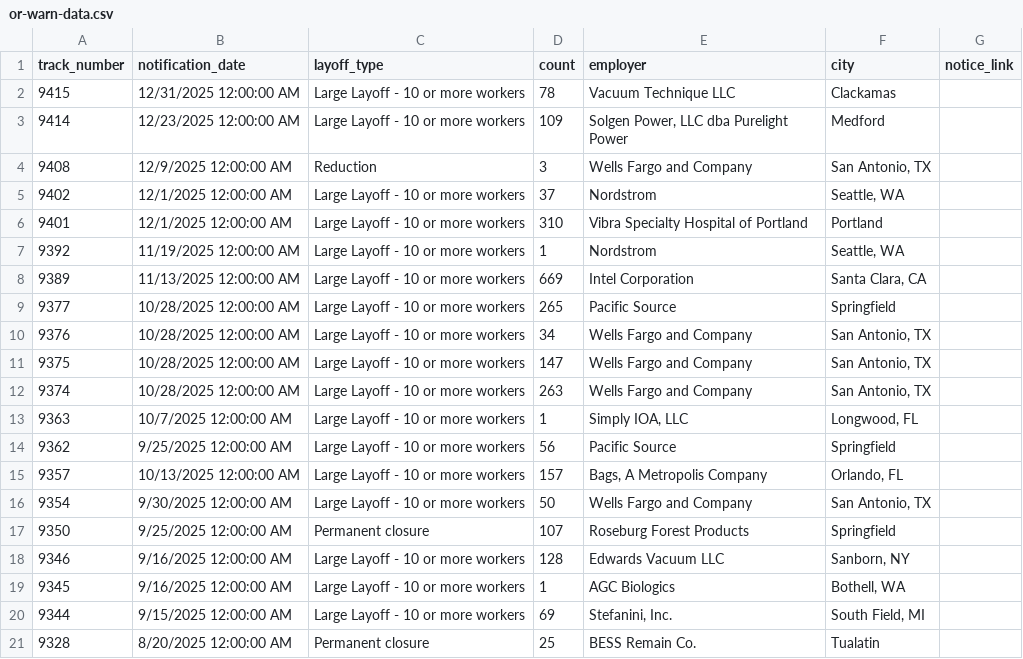
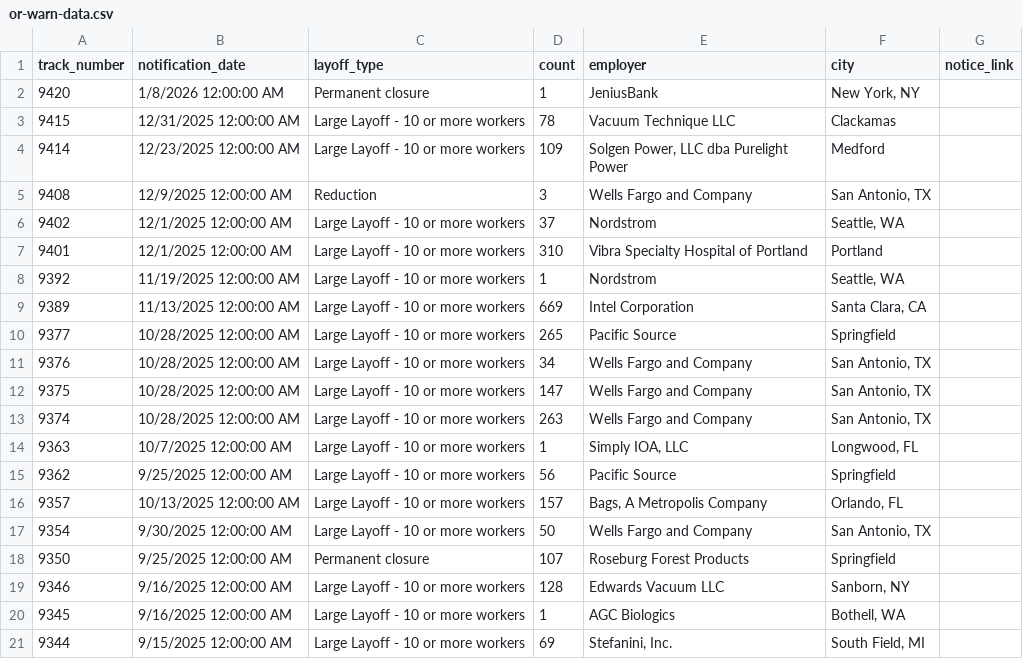
Before and after one commit to deleonkr/oregon-warn-list, a CSV file: or-warn-data.csv, drawn as a sheet.

```diff
--- a/or-warn-data.csv
+++ b/or-warn-data.csv
@@ -1,2 +1,3 @@
 track_number,notification_date,layoff_type,count,employer,city,notice_link
+9420,1/8/2026 12:00:00 AM,Permanent closure,1,JeniusBank,"New York, NY",
 9415,12/31/2025 12:00:00 AM,Large Layoff - 10 or more workers,78,Vacuum Technique LLC,Clackamas,
@@ -20,2 +21 @@ track_number,notification_date,layoff_type,count,employer,city,notice_link
 9344,9/15/2025 12:00:00 AM,Large Layoff - 10 or more workers,69,"Stefanini, Inc.","South Field, MI",
-9328,8/20/2025 12:00:00 AM,Permanent closure,25,BESS Remain Co.,Tualatin,
```
